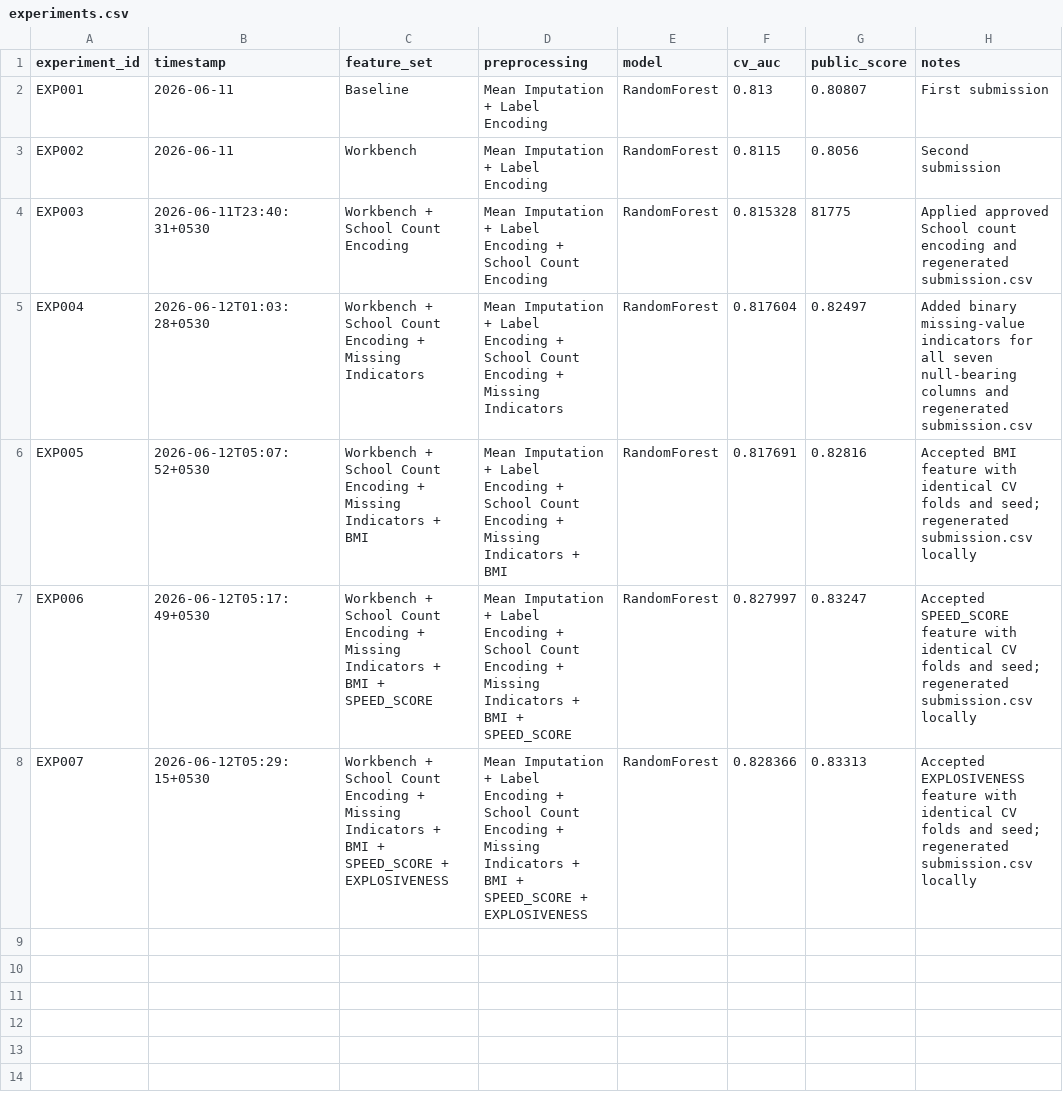
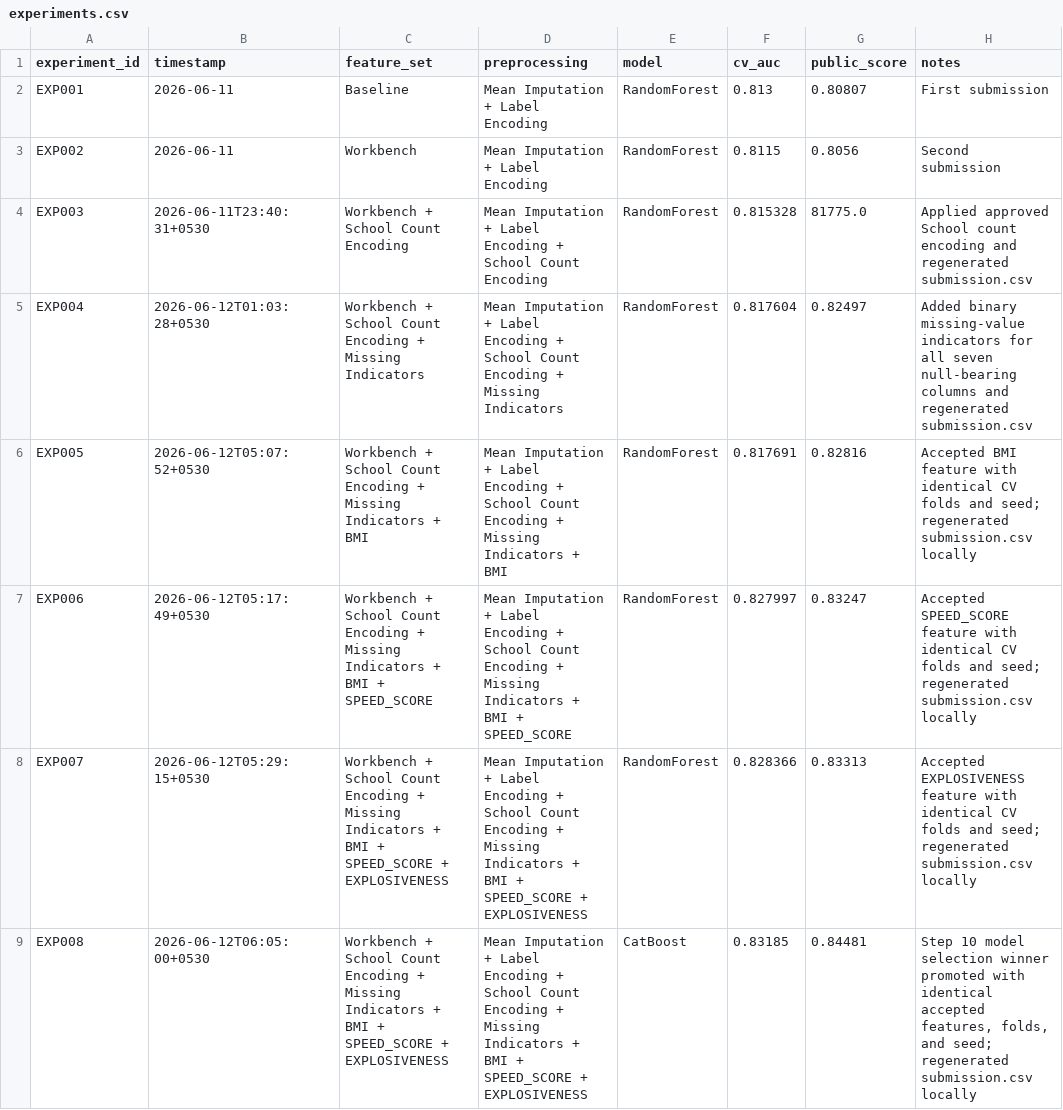
Before and after one commit to koushik0004/omnicampus-competition, a CSV file: experiments.csv, drawn as a sheet.

Commit message:
execution | Phase 10: Compare Candidate Models And Promote Winner | performing better way

```diff
--- a/experiments.csv
+++ b/experiments.csv
@@ -3,3 +3,3 @@ EXP001,2026-06-11,Baseline,Mean Imputation + Label Encoding,RandomForest,0.813,0
 EXP002,2026-06-11,Workbench,Mean Imputation + Label Encoding,RandomForest,0.8115,0.8056,Second submission
-EXP003,2026-06-11T23:40:31+0530,Workbench + School Count Encoding,Mean Imputation + Label Encoding + School Count Encoding,RandomForest,0.815328,81775,Applied approved School count encoding and regenerated submission.csv
+EXP003,2026-06-11T23:40:31+0530,Workbench + School Count Encoding,Mean Imputation + Label Encoding + School Count Encoding,RandomForest,0.815328,81775.0,Applied approved School count encoding and regenerated submission.csv
 EXP004,2026-06-12T01:03:28+0530,Workbench + School Count Encoding + Missing Indicators,Mean Imputation + Label Encoding + School Count Encoding + Missing Indicators,RandomForest,0.817604,0.82497,Added binary missing-value indicators for all seven null-bearing columns and regenerated submission.csv
@@ -8 +8,2 @@ EXP006,2026-06-12T05:17:49+0530,Workbench + School Count Encoding + Missing Indi
 EXP007,2026-06-12T05:29:15+0530,Workbench + School Count Encoding + Missing Indicators + BMI + SPEED_SCORE + EXPLOSIVENESS,Mean Imputation + Label Encoding + School Count Encoding + Missing Indicators + BMI + SPEED_SCORE + EXPLOSIVENESS,RandomForest,0.828366,0.83313,Accepted EXPLOSIVENESS feature with identical CV folds and seed; regenerated submission.csv locally
+EXP008,2026-06-12T06:05:00+0530,Workbench + School Count Encoding + Missing Indicators + BMI + SPEED_SCORE + EXPLOSIVENESS,Mean Imputation + Label Encoding + School Count Encoding + Missing Indicators + BMI + SPEED_SCORE + EXPLOSIVENESS,CatBoost,0.83185,0.84481,"Step 10 model selection winner promoted with identical accepted features, folds, and seed; regenerated submission.csv locally"
```
Also changed, not shown: submission.csv, 2 other files.
